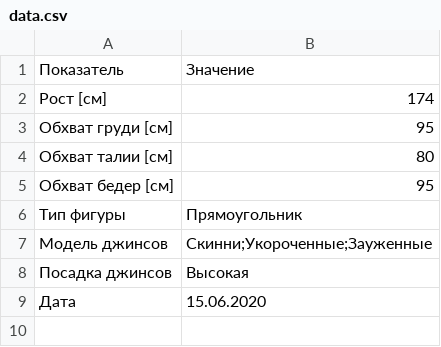
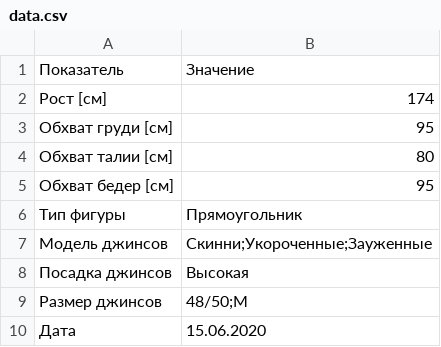
Before and after one commit to regnveig/imp-store, a CSV file: cloth/data.csv, drawn as a sheet; the diff names each change by its address in the sheet, - before the commit and + after, or states it on an @@ line.

Commit message:
cloth

```diff
--- a/cloth/data.csv
+++ b/cloth/data.csv
+row 9: Размер джинсов | 48/50;M
```
